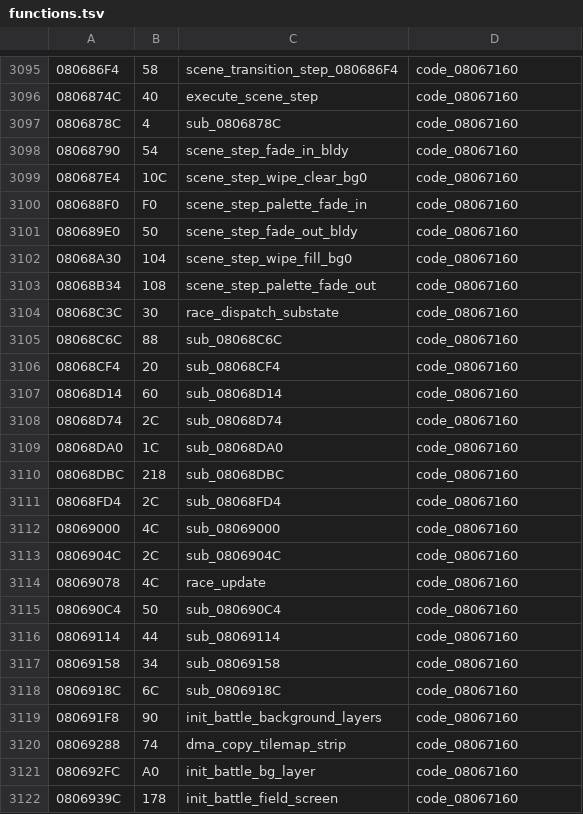
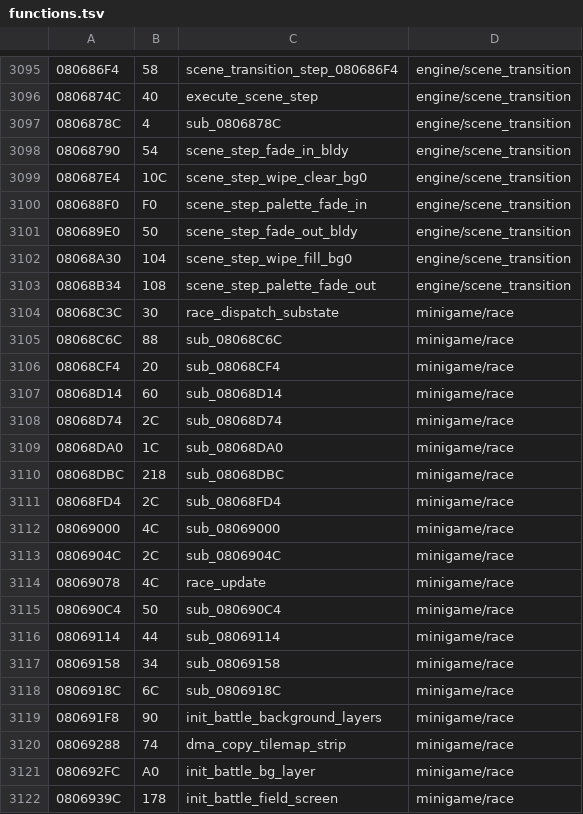
Before and after one commit to rommerhacks/medabots-rokusho, a TSV file: config/functions.tsv, drawn as a sheet; only a part is shown, gaps mark what is left out; the diff covers the shown part only.

```diff
--- a/config/functions.tsv
+++ b/config/functions.tsv
@@ -3095,28 +3095,28 @@
-080686F4	58	scene_transition_step_080686F4	code_08067160
-0806874C	40	execute_scene_step	code_08067160
-0806878C	4	sub_0806878C	code_08067160
-08068790	54	scene_step_fade_in_bldy	code_08067160
-080687E4	10C	scene_step_wipe_clear_bg0	code_08067160
-080688F0	F0	scene_step_palette_fade_in	code_08067160
-080689E0	50	scene_step_fade_out_bldy	code_08067160
-08068A30	104	scene_step_wipe_fill_bg0	code_08067160
-08068B34	108	scene_step_palette_fade_out	code_08067160
-08068C3C	30	race_dispatch_substate	code_08067160
-08068C6C	88	sub_08068C6C	code_08067160
-08068CF4	20	sub_08068CF4	code_08067160
-08068D14	60	sub_08068D14	code_08067160
-08068D74	2C	sub_08068D74	code_08067160
-08068DA0	1C	sub_08068DA0	code_08067160
-08068DBC	218	sub_08068DBC	code_08067160
-08068FD4	2C	sub_08068FD4	code_08067160
-08069000	4C	sub_08069000	code_08067160
-0806904C	2C	sub_0806904C	code_08067160
-08069078	4C	race_update	code_08067160
-080690C4	50	sub_080690C4	code_08067160
-08069114	44	sub_08069114	code_08067160
-08069158	34	sub_08069158	code_08067160
-0806918C	6C	sub_0806918C	code_08067160
-080691F8	90	init_battle_background_layers	code_08067160
-08069288	74	dma_copy_tilemap_strip	code_08067160
-080692FC	A0	init_battle_bg_layer	code_08067160
-0806939C	178	init_battle_field_screen	code_08067160
+080686F4	58	scene_transition_step_080686F4	engine/scene_transition
+0806874C	40	execute_scene_step	engine/scene_transition
+0806878C	4	sub_0806878C	engine/scene_transition
+08068790	54	scene_step_fade_in_bldy	engine/scene_transition
+080687E4	10C	scene_step_wipe_clear_bg0	engine/scene_transition
+080688F0	F0	scene_step_palette_fade_in	engine/scene_transition
+080689E0	50	scene_step_fade_out_bldy	engine/scene_transition
+08068A30	104	scene_step_wipe_fill_bg0	engine/scene_transition
+08068B34	108	scene_step_palette_fade_out	engine/scene_transition
+08068C3C	30	race_dispatch_substate	minigame/race
+08068C6C	88	sub_08068C6C	minigame/race
+08068CF4	20	sub_08068CF4	minigame/race
+08068D14	60	sub_08068D14	minigame/race
+08068D74	2C	sub_08068D74	minigame/race
+08068DA0	1C	sub_08068DA0	minigame/race
+08068DBC	218	sub_08068DBC	minigame/race
+08068FD4	2C	sub_08068FD4	minigame/race
+08069000	4C	sub_08069000	minigame/race
+0806904C	2C	sub_0806904C	minigame/race
+08069078	4C	race_update	minigame/race
+080690C4	50	sub_080690C4	minigame/race
+08069114	44	sub_08069114	minigame/race
+08069158	34	sub_08069158	minigame/race
+0806918C	6C	sub_0806918C	minigame/race
+080691F8	90	init_battle_background_layers	minigame/race
+08069288	74	dma_copy_tilemap_strip	minigame/race
+080692FC	A0	init_battle_bg_layer	minigame/race
+0806939C	178	init_battle_field_screen	minigame/race
```
Also changed, not shown: 155 edited cells elsewhere in this file, 12 other files.
